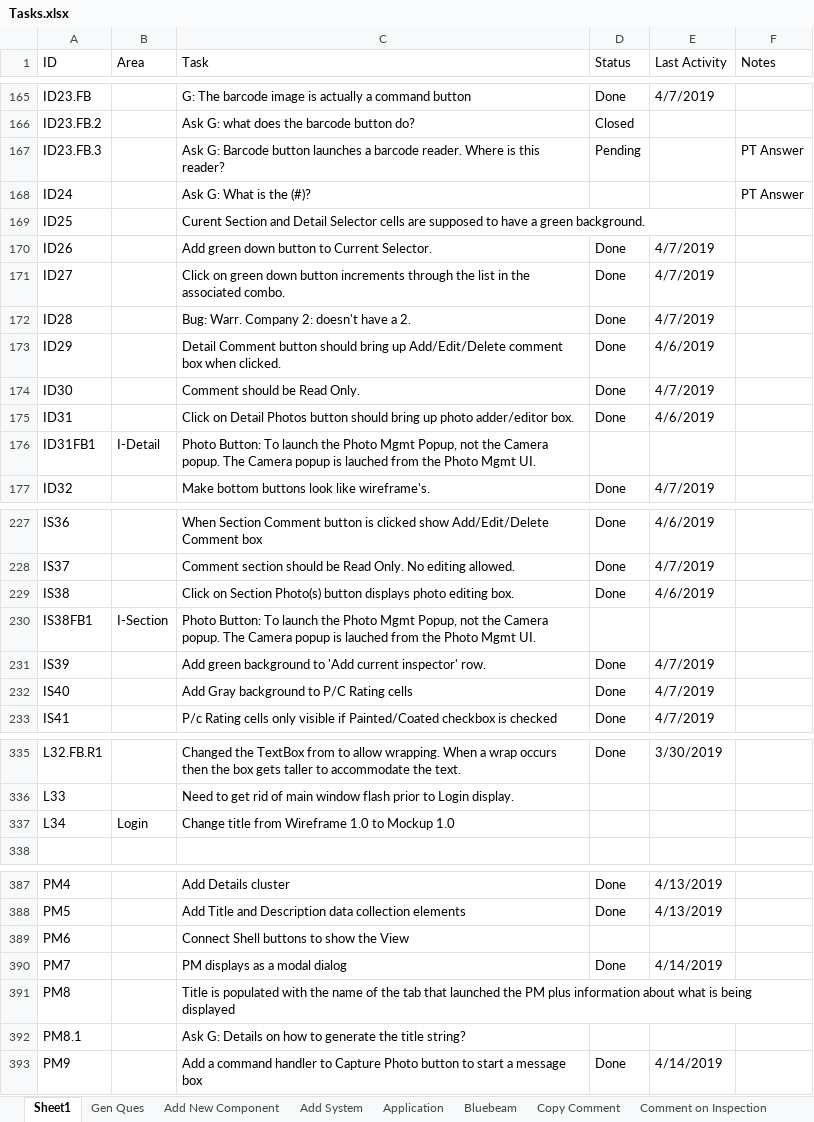
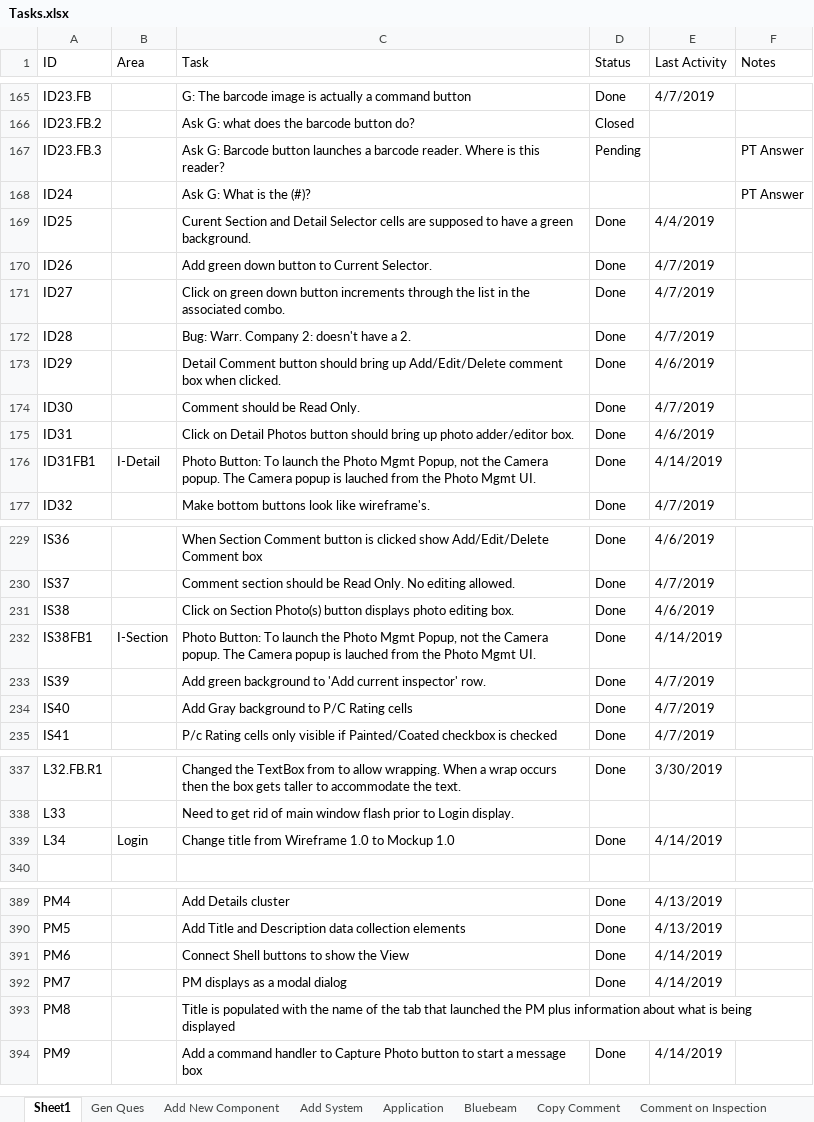
Before and after one commit to RichardHaggard/BDC, an Excel workbook: BDC_V1/BDC_V1/Documents/Tasks.xlsx, sheet Sheet1, drawn as a sheet; only a part is shown, gaps mark what is left out; values as stored, in another font and other column widths than the file's, no cell formats; removed rows and columns are numbered as before the commit, all else as after; the diff covers the shown part only; the diff names each change by its address in the sheet, - before the commit and + after, or states it on an @@ line.

```diff
--- a/BDC_V1/BDC_V1/Documents/Tasks.xlsx (sheet Sheet1)
+++ b/BDC_V1/BDC_V1/Documents/Tasks.xlsx (sheet Sheet1)
-D169 (Status): (empty)
+D169 (Status): Done
-E169 (Last Activity): (empty)
+E169 (Last Activity): 4/4/2019
-D176 (Status): (empty)
+D176 (Status): Done
-E176 (Last Activity): (empty)
+E176 (Last Activity): 4/14/2019
-D232 (Status): (empty)
+D232 (Status): Done
-E232 (Last Activity): (empty)
+E232 (Last Activity): 4/14/2019
-D339 (Status): (empty)
+D339 (Status): Done
-E339 (Last Activity): (empty)
+E339 (Last Activity): 4/14/2019
-D391 (Status): (empty)
+D391 (Status): Done
-E391 (Last Activity): (empty)
+E391 (Last Activity): 4/14/2019
-row 392: PM8.1 |  | Ask G: Details on how to generate the title string?
```
Also changed, not shown: 5 added rows, 3 removed rows and 19 edited cells elsewhere in this sheet, cell formats, 4 other files.
